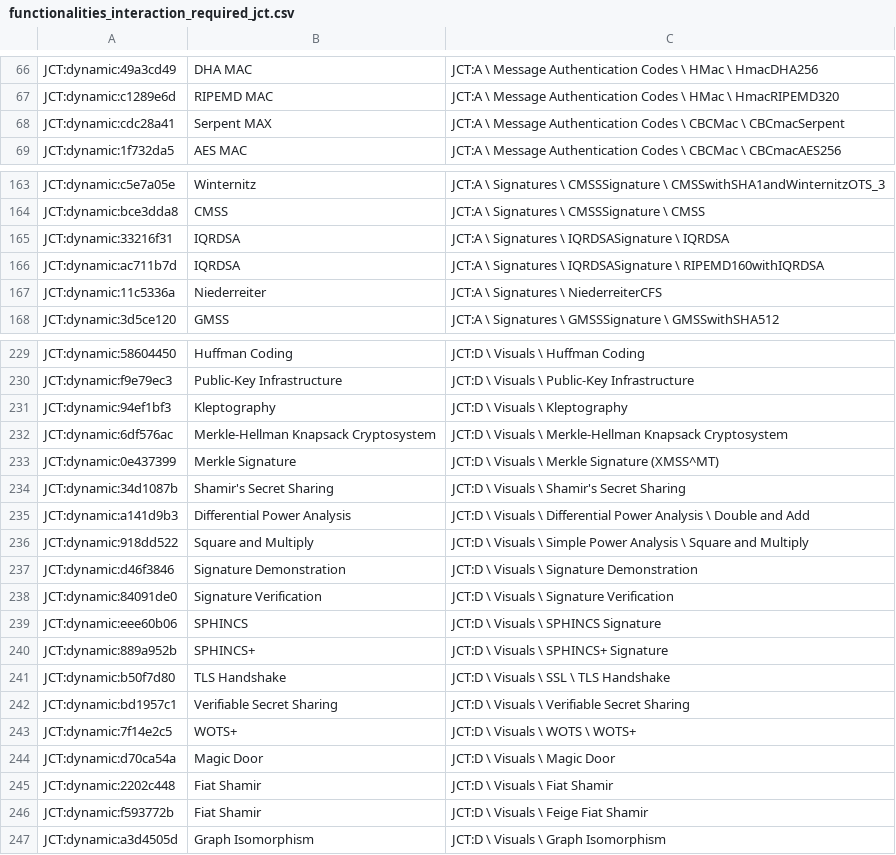
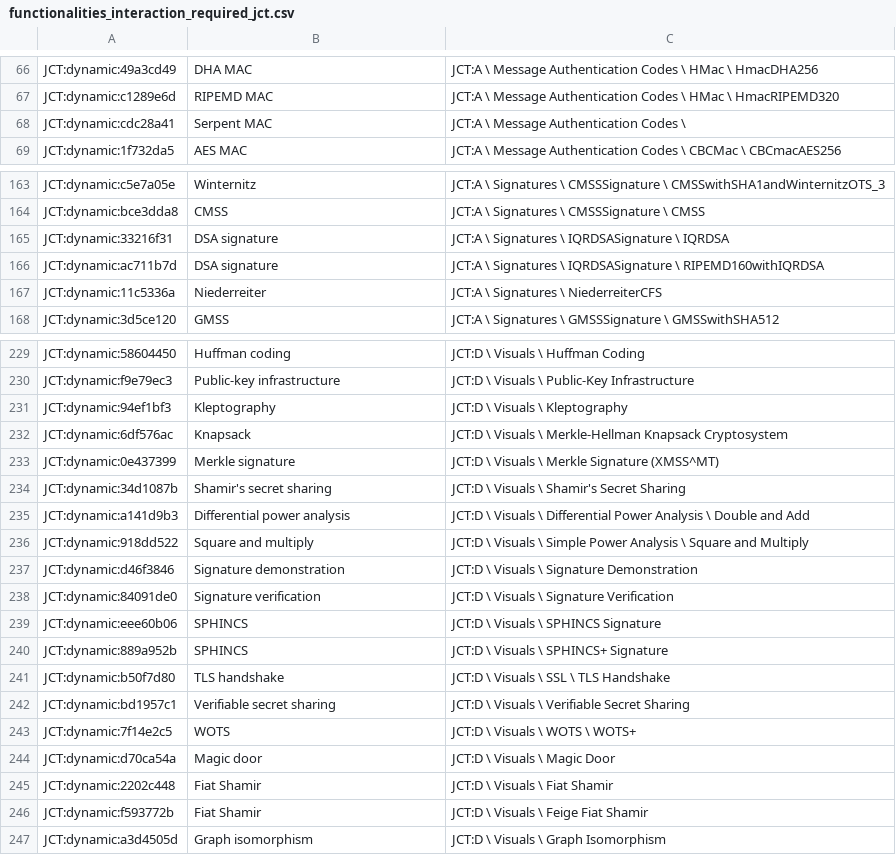
Before and after one commit to simlei/org.cryptool.functionlist, a CSV file: ws-static/data/functionalities_interaction_required_jct.csv, drawn as a sheet; only a part is shown, gaps mark what is left out; the diff covers the shown part only; the diff names each change by its address in the sheet, - before the commit and + after, or states it on an @@ line.

```diff
--- a/ws-static/data/functionalities_interaction_required_jct.csv
+++ b/ws-static/data/functionalities_interaction_required_jct.csv
-B68: Serpent MAX
+B68: Serpent MAC
-C68: …Codes \ CBCMac \ CBCmacSerpent
+C68: …Codes \
-B165:B166: IQRDSA
+B165:B166: DSA signature
-B229: Huffman Coding
+B229: Huffman coding
-B230: Public-Key Infrastructure
+B230: Public-key infrastructure
-B232: Merkle-Hellman Knapsack Cryptosystem
+B232: Knapsack
-B233: Merkle Signature
+B233: Merkle signature
-B234: Shamir's Secret Sharing
+B234: Shamir's secret sharing
-B235: Differential Power Analysis
+B235: Differential power analysis
-B236: Square and Multiply
+B236: Square and multiply
-B237: Signature Demonstration
+B237: Signature demonstration
-B238: Signature Verification
+B238: Signature verification
-B240: SPHINCS+
+B240: SPHINCS
-B241: TLS Handshake
+B241: TLS handshake
-B242: Verifiable Secret Sharing
+B242: Verifiable secret sharing
-B243: WOTS+
+B243: WOTS
-B244: Magic Door
+B244: Magic door
-B247: Graph Isomorphism
+B247: Graph isomorphism
```
Also changed, not shown: 27 edited cells elsewhere in this file.
